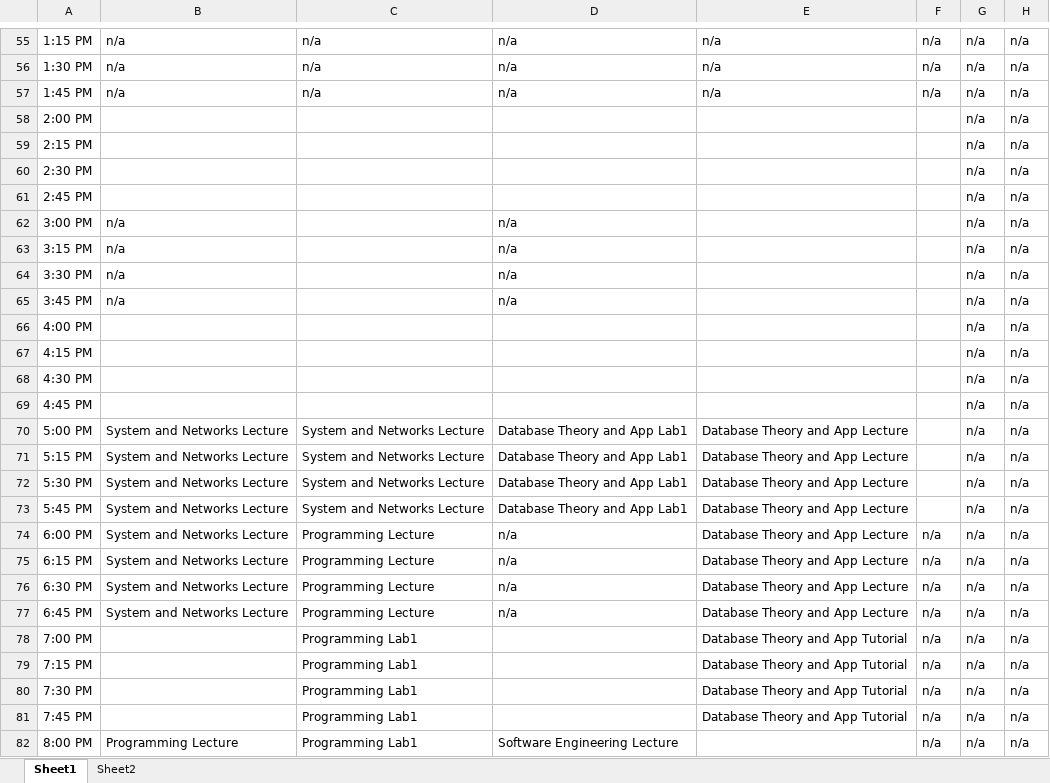
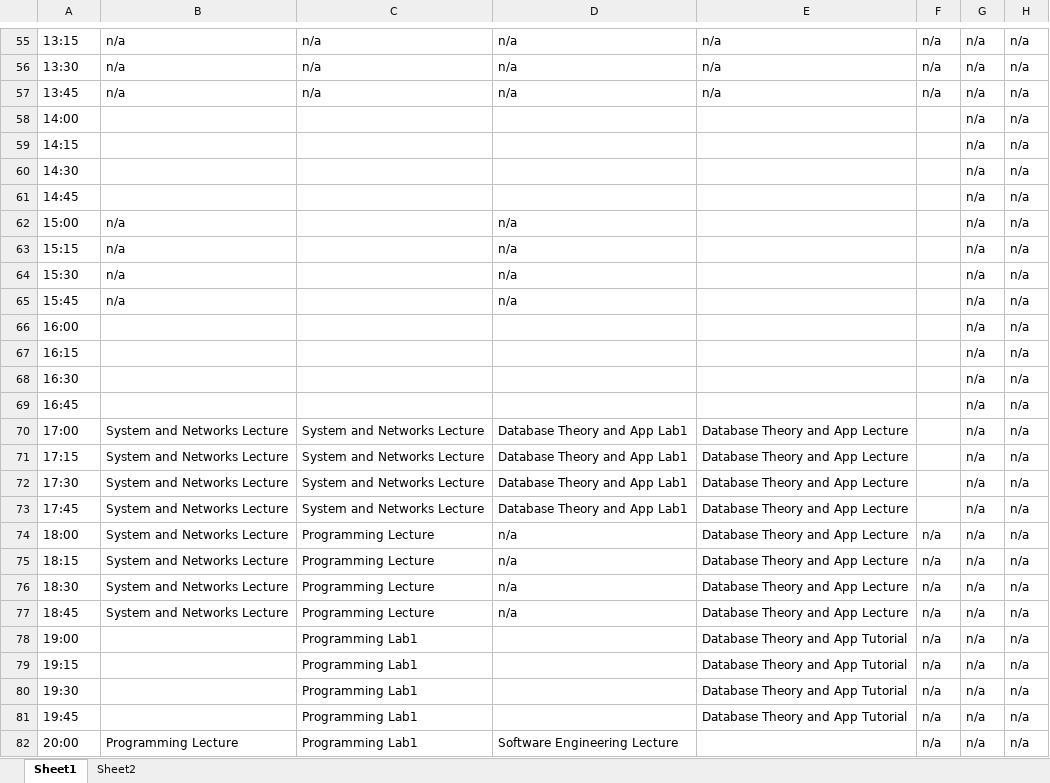
Before and after one commit to liukewia/meeting-scheduler, an Excel workbook: server/src/main/resources/inputs/t3.xlsx, sheet Sheet1, drawn as a sheet; only a part is shown, gaps mark what is left out; values as stored, in another font and other column widths than the file's, no cell formats; the diff covers the shown part only; the diff names each change by its address in the sheet, - before the commit and + after, or states it on an @@ line.

```diff
--- a/server/src/main/resources/inputs/t3.xlsx (sheet Sheet1)
+++ b/server/src/main/resources/inputs/t3.xlsx (sheet Sheet1)
-A55: 1:15 PM
+A55: 13:15
-A56: 1:30 PM
+A56: 13:30
-A57: 1:45 PM
+A57: 13:45
-A58: 2:00 PM
+A58: 14:00
-A59: 2:15 PM
+A59: 14:15
-A60: 2:30 PM
+A60: 14:30
-A61: 2:45 PM
+A61: 14:45
-A62: 3:00 PM
+A62: 15:00
-A63: 3:15 PM
+A63: 15:15
-A64: 3:30 PM
+A64: 15:30
-A65: 3:45 PM
+A65: 15:45
-A66: 4:00 PM
+A66: 16:00
-A67: 4:15 PM
+A67: 16:15
-A68: 4:30 PM
+A68: 16:30
-A69: 4:45 PM
+A69: 16:45
-A70: 5:00 PM
+A70: 17:00
-A71: 5:15 PM
+A71: 17:15
-A72: 5:30 PM
+A72: 17:30
-A73: 5:45 PM
+A73: 17:45
-A74: 6:00 PM
+A74: 18:00
-A75: 6:15 PM
+A75: 18:15
-A76: 6:30 PM
+A76: 18:30
-A77: 6:45 PM
+A77: 18:45
-A78: 7:00 PM
+A78: 19:00
-A79: 7:15 PM
+A79: 19:15
-A80: 7:30 PM
+A80: 19:30
-A81: 7:45 PM
+A81: 19:45
-A82: 8:00 PM
+A82: 20:00
```
Also changed, not shown: 75 edited cells elsewhere in this sheet, cell formats, server/src/main/resources/inputs/t1.xlsx, server/src/main/resources/inputs/t2.xlsx, 14 other files.
